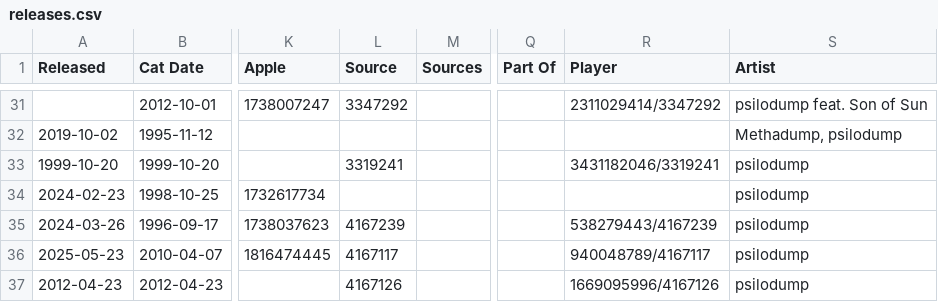
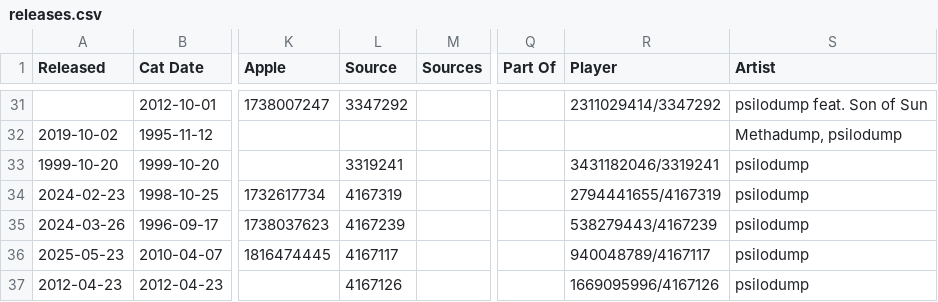
Before and after one commit to psilodump/website-data, a CSV file: releases.csv, drawn as a sheet; only a part is shown, gaps mark what is left out; the diff names each change by its address in the sheet, - before the commit and + after, or states it on an @@ line.

Commit message:
Sync catalogue CSVs from NAS admin

```diff
--- a/releases.csv
+++ b/releases.csv
-L34 (Source): (empty)
+L34 (Source): 4167319
-R34 (Player): (empty)
+R34 (Player): 2794441655/4167319
```
